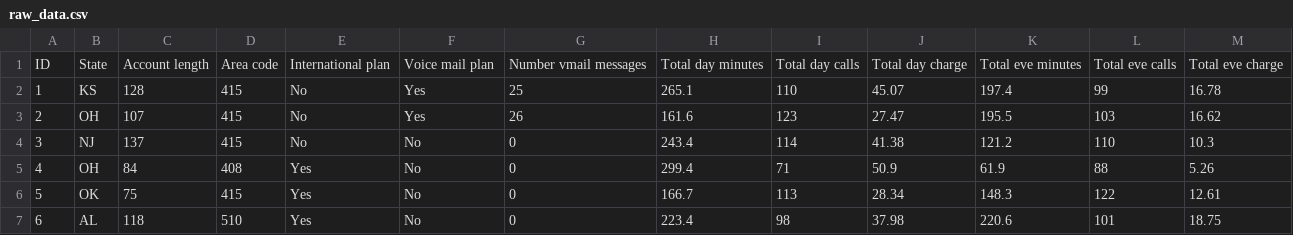
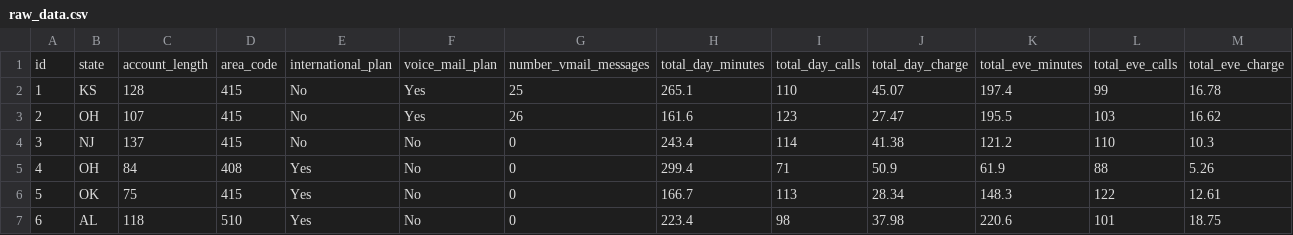
Before and after one commit to ruofeiwu99/Web-App-Customer-Churn-Prediction, a CSV file: data/raw/raw_data.csv, drawn as a sheet; only a part is shown; removed rows and columns are numbered as before the commit, all else as after; rows hold the shown columns only; the diff names each change by its address in the sheet, - before the commit and + after, or states it on an @@ line.

Commit message:
Add raw_data.csv

```diff
--- a/data/raw/raw_data.csv
+++ b/data/raw/raw_data.csv
-row 1: ID | State | Account length | Area code | International plan | Voice mail plan | Number vmail messages | Total day minutes | Total day calls | Total day charge | Total eve minutes | Total eve calls | Total eve charge
+row 1: id | state | account_length | area_code | international_plan | voice_mail_plan | number_vmail_messages | total_day_minutes | total_day_calls | total_day_charge | total_eve_minutes | total_eve_calls | total_eve_charge
```
